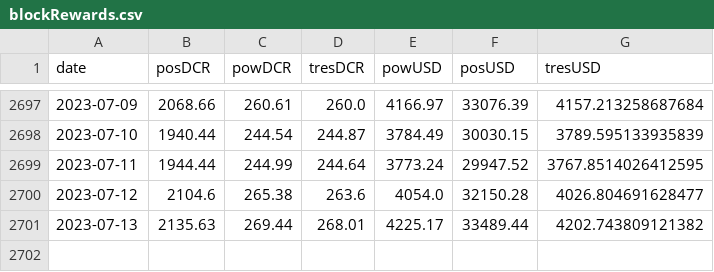
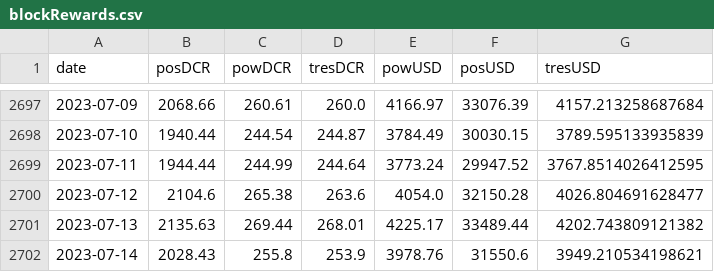
Before and after one commit to bochinchero/dcrpgdata, a CSV file: data/blockRewards.csv, drawn as a sheet; only a part is shown, gaps mark what is left out; the diff names each change by its address in the sheet, - before the commit and + after, or states it on an @@ line.

```diff
--- a/data/blockRewards.csv
+++ b/data/blockRewards.csv
+row 2702: 2023-07-14 | 2028.43 | 255.8 | 253.9 | 3978.76 | 31550.6 | 3949.210534198621
```
Also changed, not shown: data/blockVersions.csv, data/rvUSD.csv, 3 other files.
